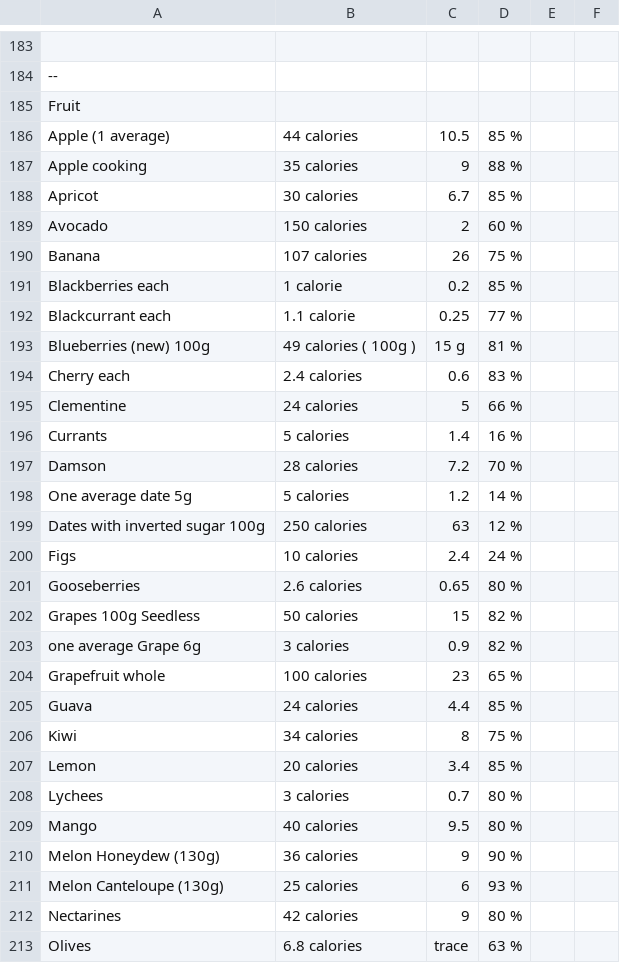
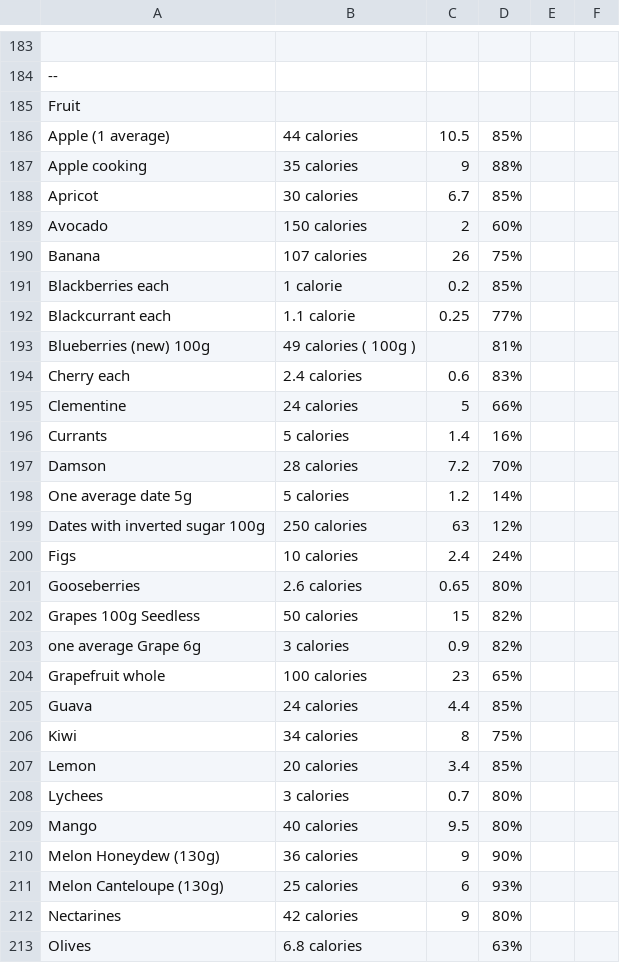
Before and after one commit to EmilJohn24/Proj_FITBEST, a CSV file: food.csv, drawn as a sheet; only a part is shown, gaps mark what is left out; the diff covers the shown part only; the diff names each change by its address in the sheet, - before the commit and + after, or states it on an @@ line.

```diff
--- a/food.csv
+++ b/food.csv
-D186: 85 %
+D186: 85%
-D187: 88 %
+D187: 88%
-D188: 85 %
+D188: 85%
-D189: 60 %
+D189: 60%
-D190: 75 %
+D190: 75%
-D191: 85 %
+D191: 85%
-D192: 77 %
+D192: 77%
-C193: 15 g
+C193: (empty)
-D193: 81 %
+D193: 81%
-D194: 83 %
+D194: 83%
-D195: 66 %
+D195: 66%
-D196: 16 %
+D196: 16%
-D197: 70 %
+D197: 70%
-D198: 14 %
+D198: 14%
-D199: 12 %
+D199: 12%
-D200: 24 %
+D200: 24%
-D201: 80 %
+D201: 80%
-D202:D203: 82 %
+D202:D203: 82%
-D204: 65 %
+D204: 65%
-D205: 85 %
+D205: 85%
-D206: 75 %
+D206: 75%
-D207: 85 %
+D207: 85%
-D208:D209: 80 %
+D208:D209: 80%
-D210: 90 %
+D210: 90%
-D211: 93 %
+D211: 93%
-D212: 80 %
+D212: 80%
-C213: trace
+C213: (empty)
-D213: 63 %
+D213: 63%
```
Also changed, not shown: 32 edited cells elsewhere in this file, 1 other file.
